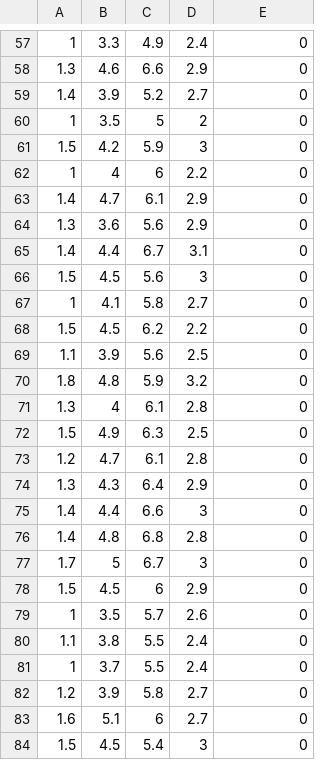
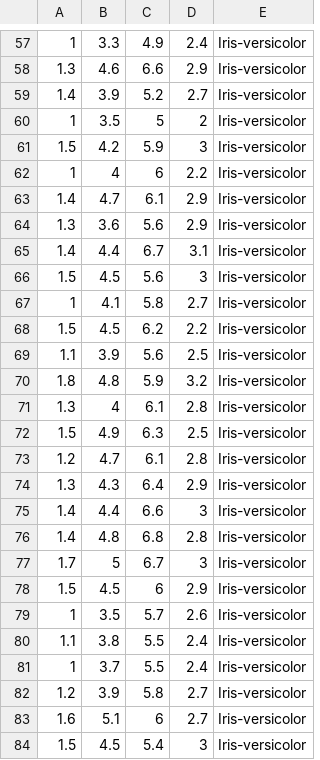
Before and after one commit to luzhixiu/M2ROC, a CSV file: FeatureSelected/OneVsRest.csv, drawn as a sheet; only a part is shown, gaps mark what is left out; the diff covers the shown part only.

```diff
--- a/FeatureSelected/OneVsRest.csv
+++ b/FeatureSelected/OneVsRest.csv
@@ -57,28 +57,28 @@
-1,3.3,4.9,2.4,0
-1.3,4.6,6.6,2.9,0
-1.4,3.9,5.2,2.7,0
-1,3.5,5,2,0
-1.5,4.2,5.9,3,0
-1,4,6,2.2,0
-1.4,4.7,6.1,2.9,0
-1.3,3.6,5.6,2.9,0
-1.4,4.4,6.7,3.1,0
-1.5,4.5,5.6,3,0
-1,4.1,5.8,2.7,0
-1.5,4.5,6.2,2.2,0
-1.1,3.9,5.6,2.5,0
-1.8,4.8,5.9,3.2,0
-1.3,4,6.1,2.8,0
-1.5,4.9,6.3,2.5,0
-1.2,4.7,6.1,2.8,0
-1.3,4.3,6.4,2.9,0
-1.4,4.4,6.6,3,0
-1.4,4.8,6.8,2.8,0
-1.7,5,6.7,3,0
-1.5,4.5,6,2.9,0
-1,3.5,5.7,2.6,0
-1.1,3.8,5.5,2.4,0
-1,3.7,5.5,2.4,0
-1.2,3.9,5.8,2.7,0
-1.6,5.1,6,2.7,0
-1.5,4.5,5.4,3,0
+1,3.3,4.9,2.4,Iris-versicolor
+1.3,4.6,6.6,2.9,Iris-versicolor
+1.4,3.9,5.2,2.7,Iris-versicolor
+1,3.5,5,2,Iris-versicolor
+1.5,4.2,5.9,3,Iris-versicolor
+1,4,6,2.2,Iris-versicolor
+1.4,4.7,6.1,2.9,Iris-versicolor
+1.3,3.6,5.6,2.9,Iris-versicolor
+1.4,4.4,6.7,3.1,Iris-versicolor
+1.5,4.5,5.6,3,Iris-versicolor
+1,4.1,5.8,2.7,Iris-versicolor
+1.5,4.5,6.2,2.2,Iris-versicolor
+1.1,3.9,5.6,2.5,Iris-versicolor
+1.8,4.8,5.9,3.2,Iris-versicolor
+1.3,4,6.1,2.8,Iris-versicolor
+1.5,4.9,6.3,2.5,Iris-versicolor
+1.2,4.7,6.1,2.8,Iris-versicolor
+1.3,4.3,6.4,2.9,Iris-versicolor
+1.4,4.4,6.6,3,Iris-versicolor
+1.4,4.8,6.8,2.8,Iris-versicolor
+1.7,5,6.7,3,Iris-versicolor
+1.5,4.5,6,2.9,Iris-versicolor
+1,3.5,5.7,2.6,Iris-versicolor
+1.1,3.8,5.5,2.4,Iris-versicolor
+1,3.7,5.5,2.4,Iris-versicolor
+1.2,3.9,5.8,2.7,Iris-versicolor
+1.6,5.1,6,2.7,Iris-versicolor
+1.5,4.5,5.4,3,Iris-versicolor
```
Also changed, not shown: 121 edited cells elsewhere in this file, FeatureSelected/GainRatio.csv, FeatureSelected/InformationGain.csv, 13 other files.
